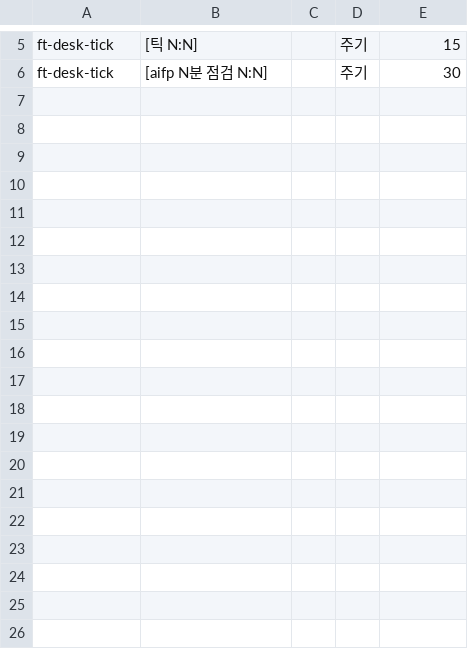
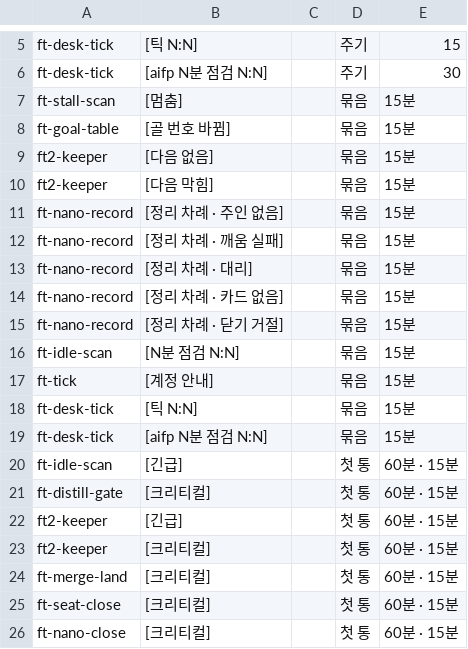
Before and after one commit to yoonhwan/ai-feature-pack, a TSV file: feature-pack/fable-team/legacy/1.x/harness/comm/alert-policy.tsv, drawn as a sheet; only a part is shown, gaps mark what is left out.

Commit message:
[feat] r2169 mbox 도구 일반 알림 = wake_at 15분 묶음 · 긴급 첫 통만 즉시(60분 창) · pi 확장 1회 타이머
- alert-policy.tsv 깨움 행 20개(묶음 13 · 첫 통 7)
- mbox_alert_policy.py wake_judge(거름 QUEUE 뒤에만 호출) · 지문 W3 ⓐⓑ · first.json · batched.log
- mbox.sh 확장 좌석(uf·ew)만 FT_MBOX_WAKE_AT 넘김 · 그 밖 py send 는 빈 글로 덮음
- mbox_ops.py 큐 행 선택 칸 wake_at
- ft-mbox-wake.ts «아직 묶음» 판정 · 가장 이른 wake_at 1회 타이머 · 8행 굶김 상한 · loud 제외

```diff
--- a/feature-pack/fable-team/legacy/1.x/harness/comm/alert-policy.tsv
+++ b/feature-pack/fable-team/legacy/1.x/harness/comm/alert-policy.tsv
@@ -6 +6,21 @@ ft-desk-tick	[틱 N:N]		주기	15
 ft-desk-tick	[aifp N분 점검 N:N]		주기	30
+ft-stall-scan	[멈춤]		묶음	15분
+ft-goal-table	[골 번호 바뀜]		묶음	15분
+ft2-keeper	[다음 없음]		묶음	15분
+ft2-keeper	[다음 막힘]		묶음	15분
+ft-nano-record	[정리 차례 · 주인 없음]		묶음	15분
+ft-nano-record	[정리 차례 · 깨움 실패]		묶음	15분
+ft-nano-record	[정리 차례 · 대리]		묶음	15분
+ft-nano-record	[정리 차례 · 카드 없음]		묶음	15분
+ft-nano-record	[정리 차례 · 닫기 거절]		묶음	15분
+ft-idle-scan	[N분 점검 N:N]		묶음	15분
+ft-tick	[계정 안내]		묶음	15분
+ft-desk-tick	[틱 N:N]		묶음	15분
+ft-desk-tick	[aifp N분 점검 N:N]		묶음	15분
+ft-idle-scan	[긴급]		첫 통	60분 · 15분
+ft-distill-gate	[크리티컬]		첫 통	60분 · 15분
+ft2-keeper	[긴급]		첫 통	60분 · 15분
+ft2-keeper	[크리티컬]		첫 통	60분 · 15분
+ft-merge-land	[크리티컬]		첫 통	60분 · 15분
+ft-seat-close	[크리티컬]		첫 통	60분 · 15분
+ft-nano-close	[크리티컬]		첫 통	60분 · 15분
```
Also changed, not shown: 4 other files.
